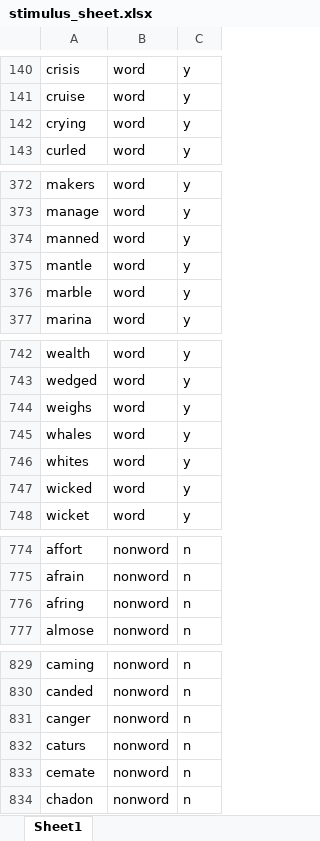
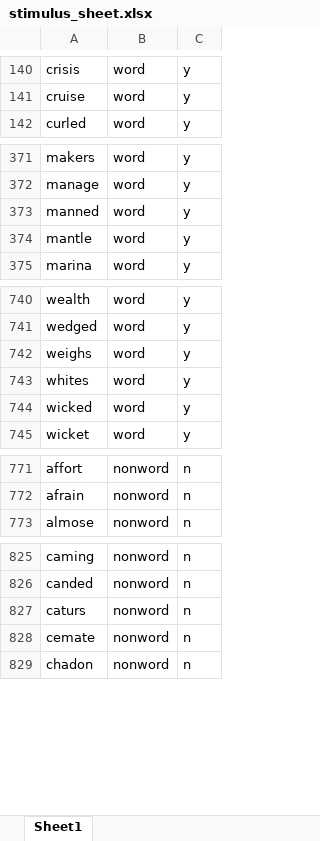
Before and after one commit to kmkucuk/driving_sim, an Excel workbook: stimulus_sheet.xlsx, sheet Sheet1, drawn as a sheet; only a part is shown, gaps mark what is left out; values as stored, in another font and other column widths than the file's, no borders; the diff covers the shown part only; the diff names each change by its address in the sheet, - before the commit and + after, or states it on an @@ line.

Commit message:
stimulus size changed, elapsed_time column added to the data sheet

```diff
--- a/stimulus_sheet.xlsx (sheet Sheet1)
+++ b/stimulus_sheet.xlsx (sheet Sheet1)
-row 142: crying | word | y
-row 376: marble | word | y
-row 745: whales | word | y
-row 776: afring | nonword | n
-row 831: canger | nonword | n
```
Also changed, not shown: 1 removed row elsewhere in this sheet, formulas that keep their value, blocks_pilot.xlsx, 3 other files.
